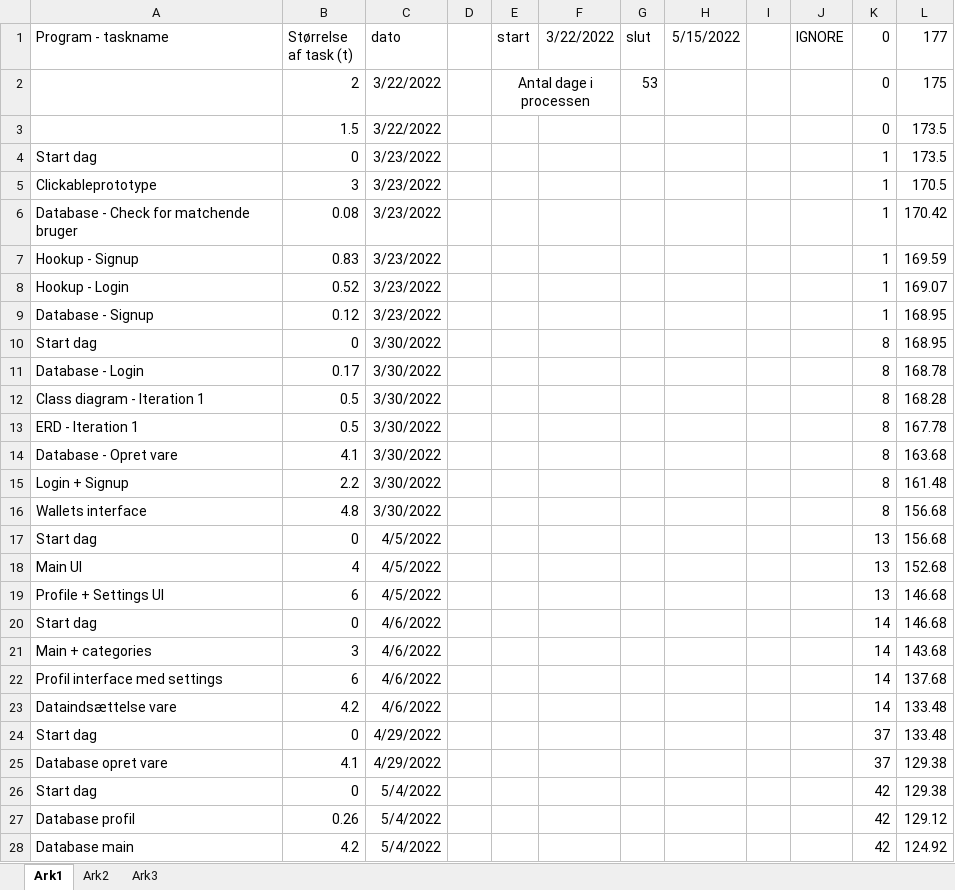
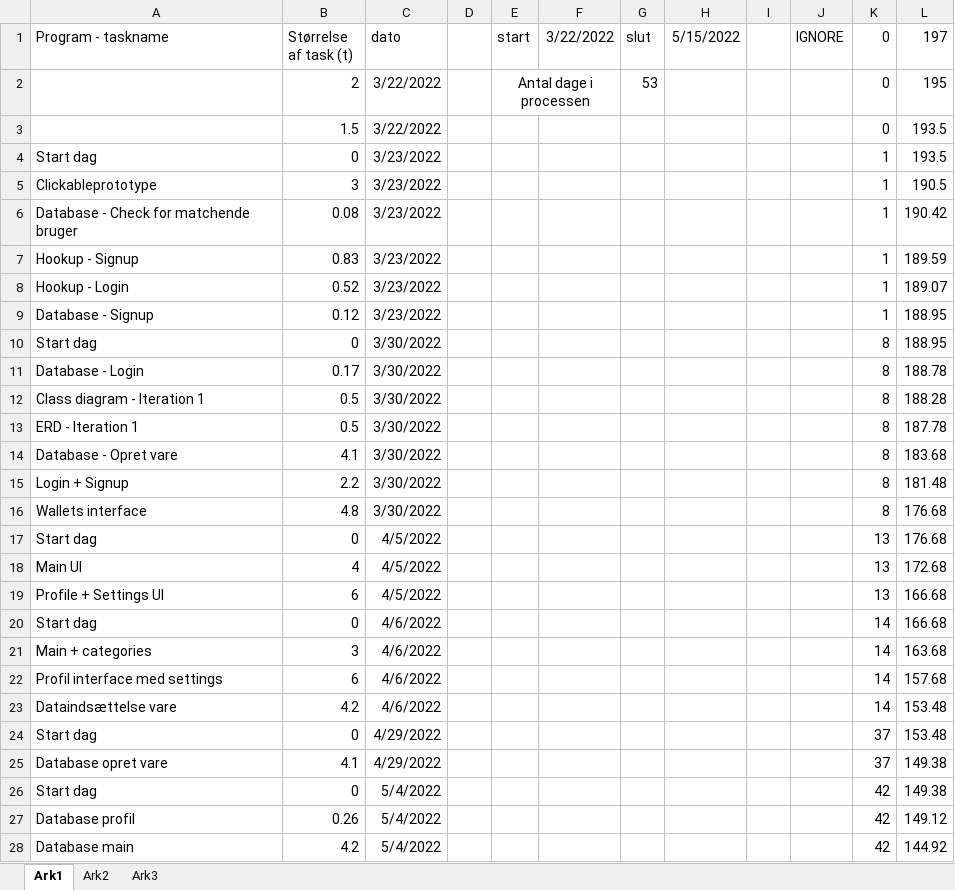
Before and after one commit to AJungersen/DDU-Eksamensprojekt, an Excel workbook: Til burndown.xlsx, sheet Ark1, drawn as a sheet; only a part is shown; values as stored, in another font and other column widths than the file's, no borders; the diff covers the shown part only; the diff names each change by its address in the sheet, - before the commit and + after, or states it on an @@ line.

```diff
--- a/Til burndown.xlsx (sheet Ark1)
+++ b/Til burndown.xlsx (sheet Ark1)
-L1: 177
+L1: 197
-L2 (197): 175
+L2 (197): 195
-L3:L4 (197): 173.5
+L3:L4 (197): 193.5
-L5 (197): 170.5
+L5 (197): 190.5
-L6 (197): 170.42
+L6 (197): 190.42
-L7 (197): 169.59
+L7 (197): 189.59
-L8 (197): 169.07
+L8 (197): 189.07
-L9:L10 (197): 168.95
+L9:L10 (197): 188.95
-L11 (197): 168.78
+L11 (197): 188.78
-L12 (197): 168.28
+L12 (197): 188.28
-L13 (197): 167.78
+L13 (197): 187.78
-L14 (197): 163.68
+L14 (197): 183.68
-L15 (197): 161.48
+L15 (197): 181.48
-L16:L17 (197): 156.68
+L16:L17 (197): 176.68
-L18 (197): 152.68
+L18 (197): 172.68
-L19:L20 (197): 146.68
+L19:L20 (197): 166.68
-L21 (197): 143.68
+L21 (197): 163.68
-L22 (197): 137.68
+L22 (197): 157.68
-L23:L24 (197): 133.48
+L23:L24 (197): 153.48
-L25:L26 (197): 129.38
+L25:L26 (197): 149.38
-L27 (197): 129.12
+L27 (197): 149.12
-L28 (197): 124.92
+L28 (197): 144.92
```
Also changed, not shown: 11 added rows and 37 edited cells elsewhere in this sheet, sheet Ark2, sheet Ark3, formulas that keep their value, 1 other file.
